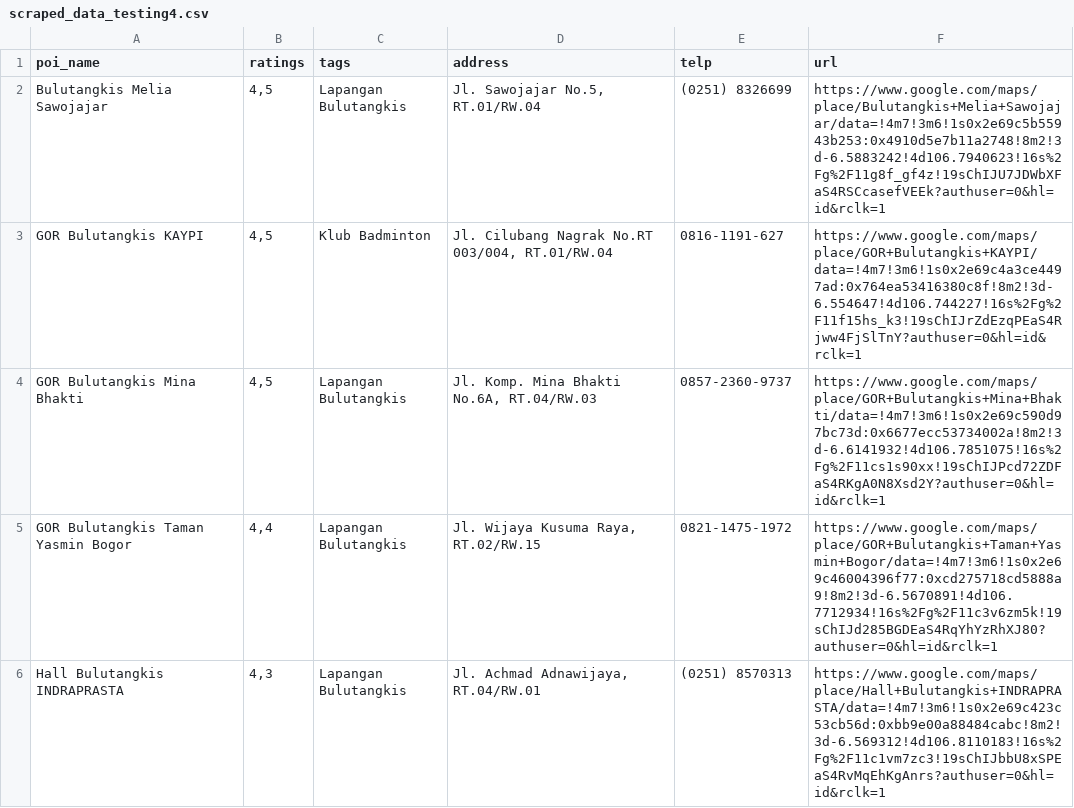
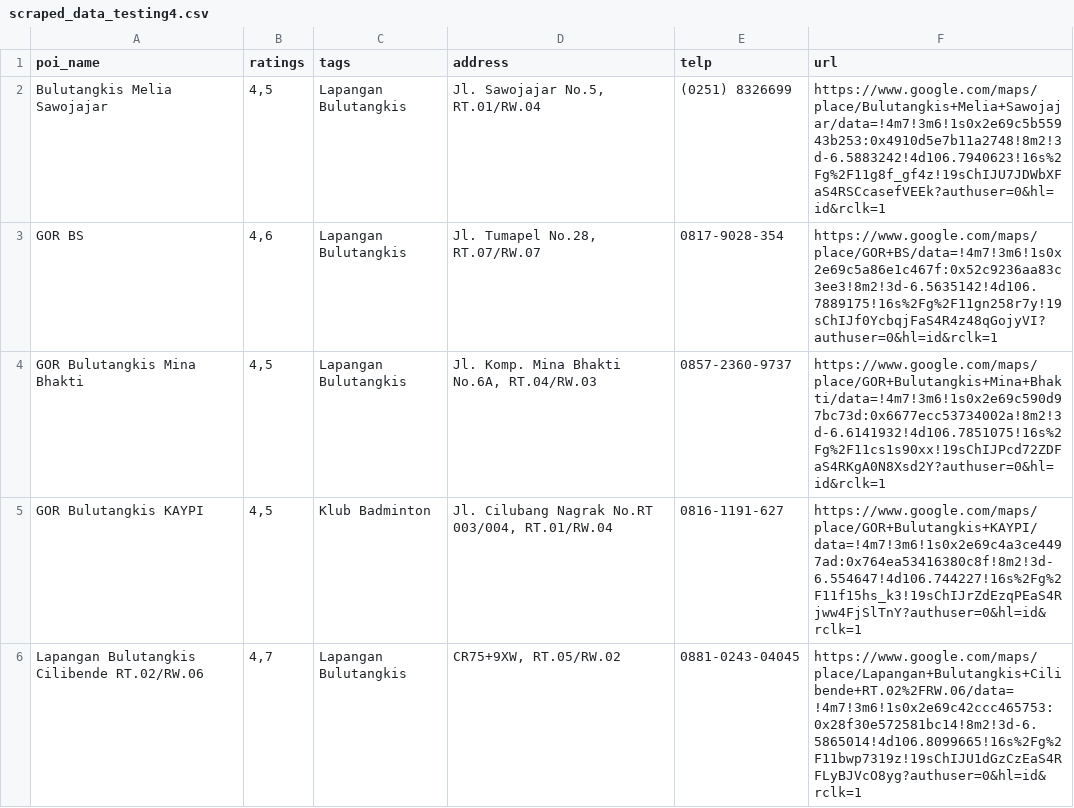
Before and after one commit to bebenGP/code-script-spatial-working, a CSV file: 17_scrapping_gmaps/gmaps/script/scraped_data_testing4.csv, drawn as a sheet.

Commit message:
update project crawling gmaps - have problem in saved data in csv - revision 2

```diff
--- a/17_scrapping_gmaps/gmaps/script/scraped_data_testing4.csv
+++ b/17_scrapping_gmaps/gmaps/script/scraped_data_testing4.csv
@@ -2,5 +2,5 @@ poi_name;ratings;tags;address;telp;url
 Bulutangkis Melia Sawojajar;4,5;Lapangan Bulutangkis;Jl. Sawojajar No.5, RT.01/RW.04;(0251) 8326699;https://www.google.com/maps/place/Bulutangkis+Melia+Sawojajar/data=!4m7!3m6!1s0x2e69c5b55943b253:0x4910d5e7b11a2748!8m2!3d-6.5883242!4d106.7940623!16s%2Fg%2F11g8f_gf4z!19sChIJU7JDWbXFaS4RSCcasefVEEk?authuser=0&hl=id&rclk=1
+GOR BS;4,6;Lapangan Bulutangkis;Jl. Tumapel No.28, RT.07/RW.07;0817-9028-354;https://www.google.com/maps/place/GOR+BS/data=!4m7!3m6!1s0x2e69c5a86e1c467f:0x52c9236aa83c3ee3!8m2!3d-6.5635142!4d106.7889175!16s%2Fg%2F11gn258r7y!19sChIJf0YcbqjFaS4R4z48qGojyVI?authuser=0&hl=id&rclk=1
+GOR Bulutangkis Mina Bhakti;4,5;Lapangan Bulutangkis;Jl. Komp. Mina Bhakti No.6A, RT.04/RW.03;0857-2360-9737;https://www.google.com/maps/place/GOR+Bulutangkis+Mina+Bhakti/data=!4m7!3m6!1s0x2e69c590d97bc73d:0x6677ecc53734002a!8m2!3d-6.6141932!4d106.7851075!16s%2Fg%2F11cs1s90xx!19sChIJPcd72ZDFaS4RKgA0N8Xsd2Y?authuser=0&hl=id&rclk=1
 GOR Bulutangkis KAYPI;4,5;Klub Badminton;Jl. Cilubang Nagrak No.RT 003/004, RT.01/RW.04;0816-1191-627;https://www.google.com/maps/place/GOR+Bulutangkis+KAYPI/data=!4m7!3m6!1s0x2e69c4a3ce4497ad:0x764ea53416380c8f!8m2!3d-6.554647!4d106.744227!16s%2Fg%2F11f15hs_k3!19sChIJrZdEzqPEaS4Rjww4FjSlTnY?authuser=0&hl=id&rclk=1
-GOR Bulutangkis Mina Bhakti;4,5;Lapangan Bulutangkis;Jl. Komp. Mina Bhakti No.6A, RT.04/RW.03;0857-2360-9737;https://www.google.com/maps/place/GOR+Bulutangkis+Mina+Bhakti/data=!4m7!3m6!1s0x2e69c590d97bc73d:0x6677ecc53734002a!8m2!3d-6.6141932!4d106.7851075!16s%2Fg%2F11cs1s90xx!19sChIJPcd72ZDFaS4RKgA0N8Xsd2Y?authuser=0&hl=id&rclk=1
-GOR Bulutangkis Taman Yasmin Bogor;4,4;Lapangan Bulutangkis;Jl. Wijaya Kusuma Raya, RT.02/RW.15;0821-1475-1972;https://www.google.com/maps/place/GOR+Bulutangkis+Taman+Yasmin+Bogor/data=!4m7!3m6!1s0x2e69c46004396f77:0xcd275718cd5888a9!8m2!3d-6.5670891!4d106.7712934!16s%2Fg%2F11c3v6zm5k!19sChIJd285BGDEaS4RqYhYzRhXJ80?authuser=0&hl=id&rclk=1
-Hall Bulutangkis INDRAPRASTA;4,3;Lapangan Bulutangkis;Jl. Achmad Adnawijaya, RT.04/RW.01;(0251) 8570313;https://www.google.com/maps/place/Hall+Bulutangkis+INDRAPRASTA/data=!4m7!3m6!1s0x2e69c423c53cb56d:0xbb9e00a88484cabc!8m2!3d-6.569312!4d106.8110183!16s%2Fg%2F11c1vm7zc3!19sChIJbbU8xSPEaS4RvMqEhKgAnrs?authuser=0&hl=id&rclk=1
+Lapangan Bulutangkis Cilibende RT.02/RW.06;4,7;Lapangan Bulutangkis;CR75+9XW, RT.05/RW.02;0881-0243-04045;https://www.google.com/maps/place/Lapangan+Bulutangkis+Cilibende+RT.02%2FRW.06/data=!4m7!3m6!1s0x2e69c42ccc465753:0x28f30e572581bc14!8m2!3d-6.5865014!4d106.8099665!16s%2Fg%2F11bwp7319z!19sChIJU1dGzCzEaS4RFLyBJVcO8yg?authuser=0&hl=id&rclk=1
```
Also changed, not shown: 1 other file.
